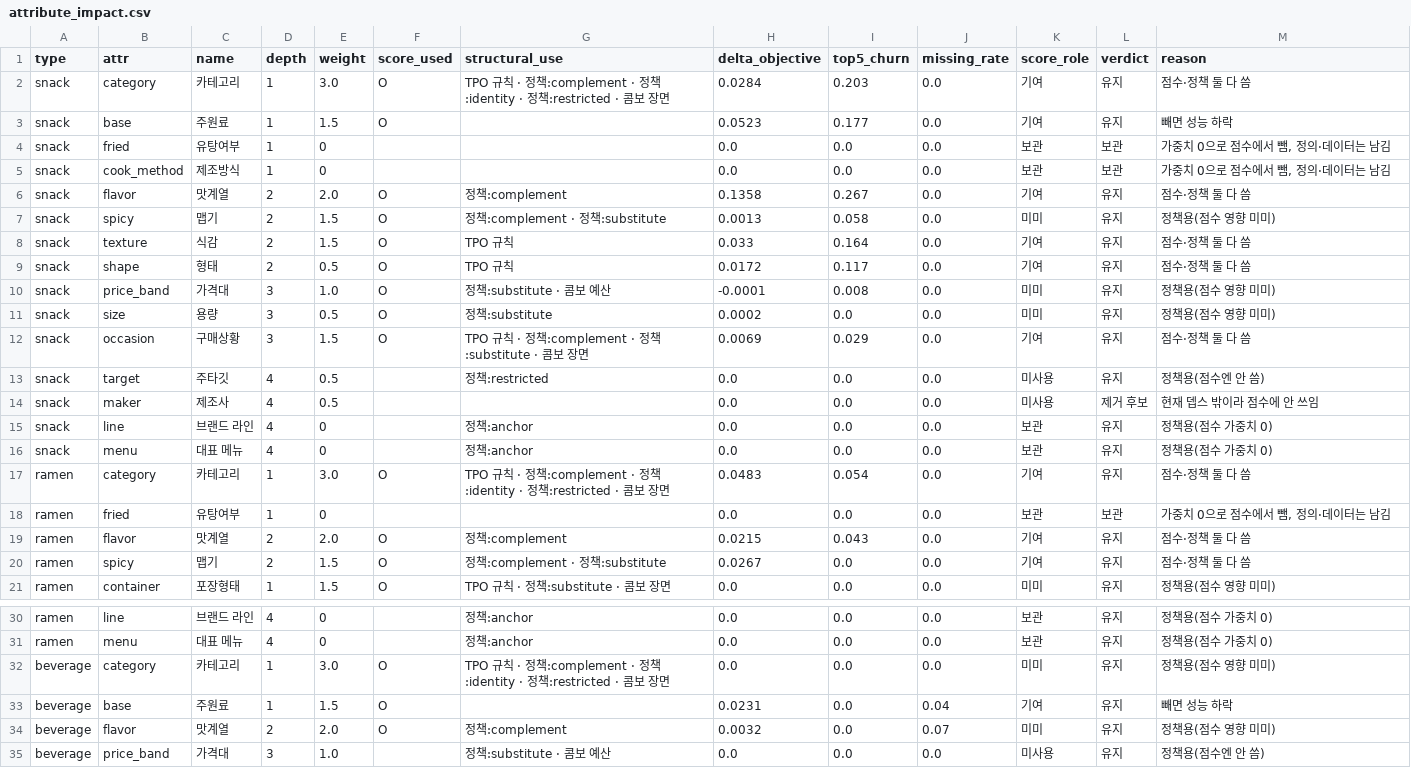
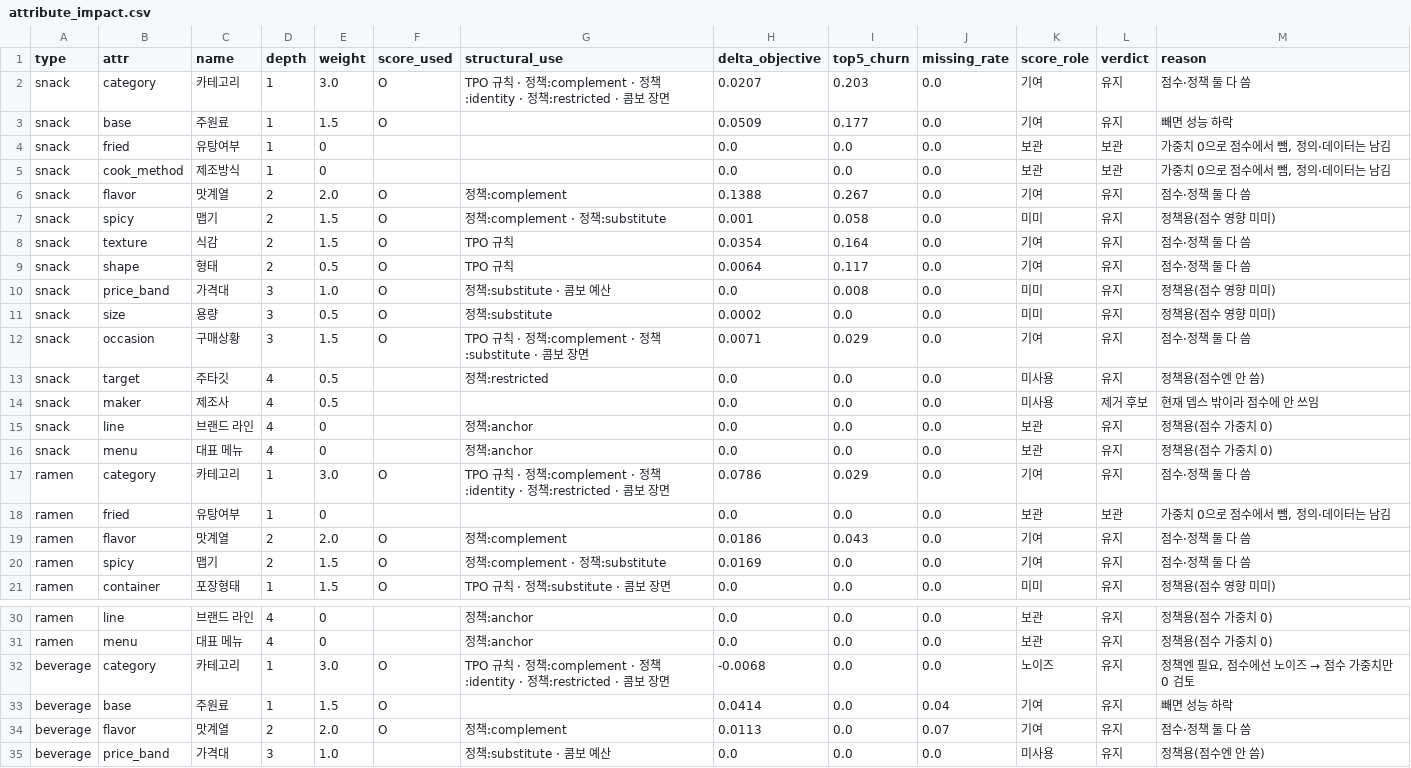
Before and after one commit to aeeengsungwoo/cvs-taxonomy, a CSV file: out/attribute_impact.csv, drawn as a sheet; only a part is shown, gaps mark what is left out; the diff covers the shown part only.

```diff
--- a/out/attribute_impact.csv
+++ b/out/attribute_impact.csv
@@ -1,13 +1,13 @@
 type,attr,name,depth,weight,score_used,structural_use,delta_objective,top5_churn,missing_rate,score_role,verdict,reason
-snack,category,카테고리,1,3.0,O,TPO 규칙 · 정책:complement · 정책:identity · 정책:restricted · 콤보 장면,0.0284,0.203,0.0,기여,유지,점수·정책 둘 다 씀
-snack,base,주원료,1,1.5,O,,0.0523,0.177,0.0,기여,유지,빼면 성능 하락
+snack,category,카테고리,1,3.0,O,TPO 규칙 · 정책:complement · 정책:identity · 정책:restricted · 콤보 장면,0.0207,0.203,0.0,기여,유지,점수·정책 둘 다 씀
+snack,base,주원료,1,1.5,O,,0.0509,0.177,0.0,기여,유지,빼면 성능 하락
 snack,fried,유탕여부,1,0,,,0.0,0.0,0.0,보관,보관,"가중치 0으로 점수에서 뺌, 정의·데이터는 남김"
 snack,cook_method,제조방식,1,0,,,0.0,0.0,0.0,보관,보관,"가중치 0으로 점수에서 뺌, 정의·데이터는 남김"
-snack,flavor,맛계열,2,2.0,O,정책:complement,0.1358,0.267,0.0,기여,유지,점수·정책 둘 다 씀
-snack,spicy,맵기,2,1.5,O,정책:complement · 정책:substitute,0.0013,0.058,0.0,미미,유지,정책용(점수 영향 미미)
-snack,texture,식감,2,1.5,O,TPO 규칙,0.033,0.164,0.0,기여,유지,점수·정책 둘 다 씀
-snack,shape,형태,2,0.5,O,TPO 규칙,0.0172,0.117,0.0,기여,유지,점수·정책 둘 다 씀
-snack,price_band,가격대,3,1.0,O,정책:substitute · 콤보 예산,-0.0001,0.008,0.0,미미,유지,정책용(점수 영향 미미)
+snack,flavor,맛계열,2,2.0,O,정책:complement,0.1388,0.267,0.0,기여,유지,점수·정책 둘 다 씀
+snack,spicy,맵기,2,1.5,O,정책:complement · 정책:substitute,0.001,0.058,0.0,미미,유지,정책용(점수 영향 미미)
+snack,texture,식감,2,1.5,O,TPO 규칙,0.0354,0.164,0.0,기여,유지,점수·정책 둘 다 씀
+snack,shape,형태,2,0.5,O,TPO 규칙,0.0064,0.117,0.0,기여,유지,점수·정책 둘 다 씀
+snack,price_band,가격대,3,1.0,O,정책:substitute · 콤보 예산,0.0,0.008,0.0,미미,유지,정책용(점수 영향 미미)
 snack,size,용량,3,0.5,O,정책:substitute,0.0002,0.0,0.0,미미,유지,정책용(점수 영향 미미)
-snack,occasion,구매상황,3,1.5,O,TPO 규칙 · 정책:complement · 정책:substitute · 콤보 장면,0.0069,0.029,0.0,기여,유지,점수·정책 둘 다 씀
+snack,occasion,구매상황,3,1.5,O,TPO 규칙 · 정책:complement · 정책:substitute · 콤보 장면,0.0071,0.029,0.0,기여,유지,점수·정책 둘 다 씀
 snack,target,주타깃,4,0.5,,정책:restricted,0.0,0.0,0.0,미사용,유지,정책용(점수엔 안 씀)
@@ -16,6 +16,6 @@ snack,line,브랜드 라인,4,0,,정책:anchor,0.0,0.0,0.0,보관,유지,정책
 snack,menu,대표 메뉴,4,0,,정책:anchor,0.0,0.0,0.0,보관,유지,정책용(점수 가중치 0)
-ramen,category,카테고리,1,3.0,O,TPO 규칙 · 정책:complement · 정책:identity · 정책:restricted · 콤보 장면,0.0483,0.054,0.0,기여,유지,점수·정책 둘 다 씀
+ramen,category,카테고리,1,3.0,O,TPO 규칙 · 정책:complement · 정책:identity · 정책:restricted · 콤보 장면,0.0786,0.029,0.0,기여,유지,점수·정책 둘 다 씀
 ramen,fried,유탕여부,1,0,,,0.0,0.0,0.0,보관,보관,"가중치 0으로 점수에서 뺌, 정의·데이터는 남김"
-ramen,flavor,맛계열,2,2.0,O,정책:complement,0.0215,0.043,0.0,기여,유지,점수·정책 둘 다 씀
-ramen,spicy,맵기,2,1.5,O,정책:complement · 정책:substitute,0.0267,0.0,0.0,기여,유지,점수·정책 둘 다 씀
+ramen,flavor,맛계열,2,2.0,O,정책:complement,0.0186,0.043,0.0,기여,유지,점수·정책 둘 다 씀
+ramen,spicy,맵기,2,1.5,O,정책:complement · 정책:substitute,0.0169,0.0,0.0,기여,유지,점수·정책 둘 다 씀
 ramen,container,포장형태,1,1.5,O,TPO 규칙 · 정책:substitute · 콤보 장면,0.0,0.0,0.0,미미,유지,정책용(점수 영향 미미)
@@ -31,5 +31,5 @@ ramen,line,브랜드 라인,4,0,,정책:anchor,0.0,0.0,0.0,보관,유지,정책
 ramen,menu,대표 메뉴,4,0,,정책:anchor,0.0,0.0,0.0,보관,유지,정책용(점수 가중치 0)
-beverage,category,카테고리,1,3.0,O,TPO 규칙 · 정책:complement · 정책:identity · 정책:restricted · 콤보 장면,0.0,0.0,0.0,미미,유지,정책용(점수 영향 미미)
-beverage,base,주원료,1,1.5,O,,0.0231,0.0,0.04,기여,유지,빼면 성능 하락
-beverage,flavor,맛계열,2,2.0,O,정책:complement,0.0032,0.0,0.07,미미,유지,정책용(점수 영향 미미)
+beverage,category,카테고리,1,3.0,O,TPO 규칙 · 정책:complement · 정책:identity · 정책:restricted · 콤보 장면,-0.0068,0.0,0.0,노이즈,유지,"정책엔 필요, 점수에선 노이즈 → 점수 가중치만 0 검토"
+beverage,base,주원료,1,1.5,O,,0.0414,0.0,0.04,기여,유지,빼면 성능 하락
+beverage,flavor,맛계열,2,2.0,O,정책:complement,0.0113,0.0,0.07,기여,유지,점수·정책 둘 다 씀
 beverage,price_band,가격대,3,1.0,,정책:substitute · 콤보 예산,0.0,0.0,0.0,미사용,유지,정책용(점수엔 안 씀)
```
Also changed, not shown: 1 edited cell elsewhere in this file, out/blocked.csv, out/edges.csv, 14 other files.
